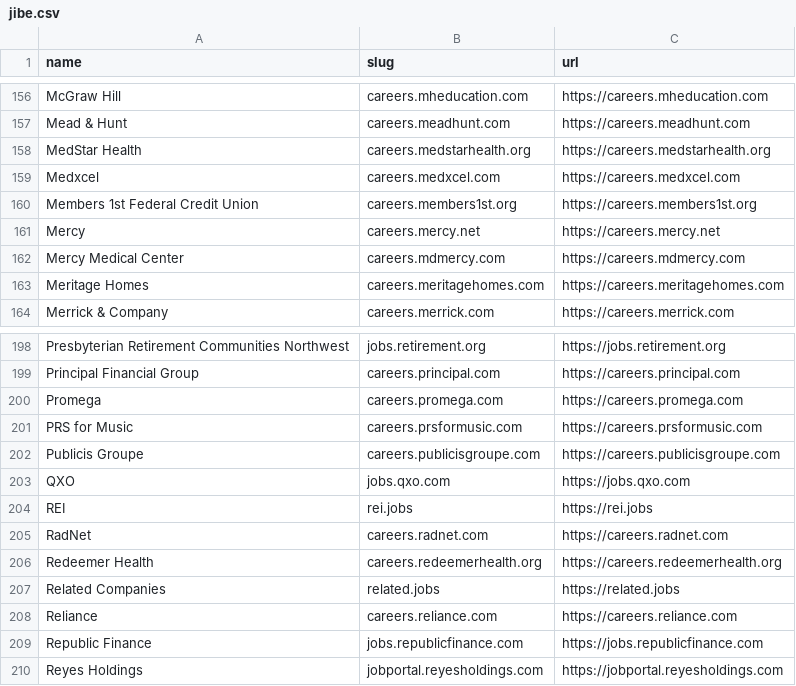
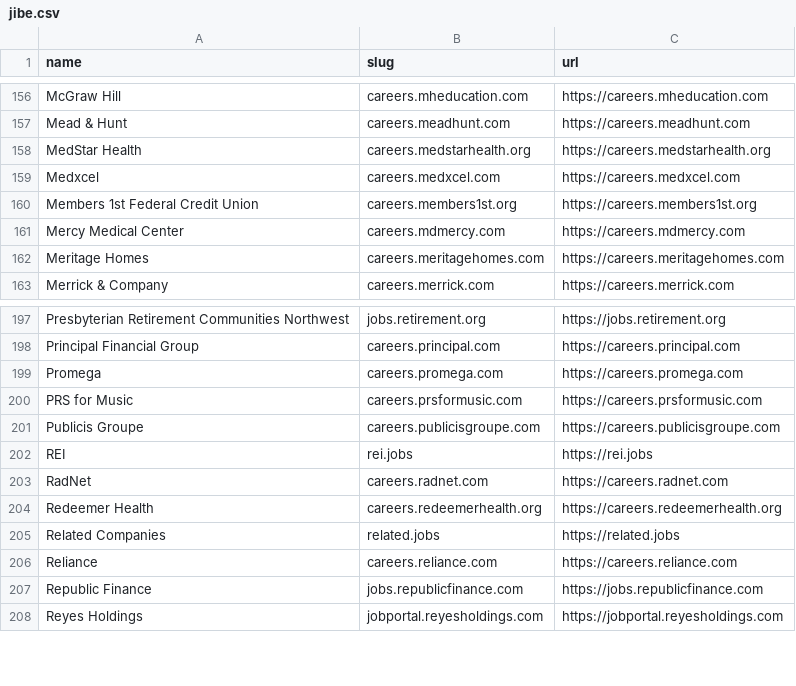
Before and after one commit to kalil0321/ats-scrapers, a CSV file: ats-companies/jibe.csv, drawn as a sheet; only a part is shown, gaps mark what is left out; the diff names each change by its address in the sheet, - before the commit and + after, or states it on an @@ line.

Commit message:
Jibe: a site whose job API leads to another careers page left Jibe

```diff
--- a/ats-companies/jibe.csv
+++ b/ats-companies/jibe.csv
-row 161: Mercy | careers.mercy.net | https://careers.mercy.net
-row 203: QXO | jobs.qxo.com | https://jobs.qxo.com
```
Also changed, not shown: ats-companies/oracle.csv, 2 other files.
